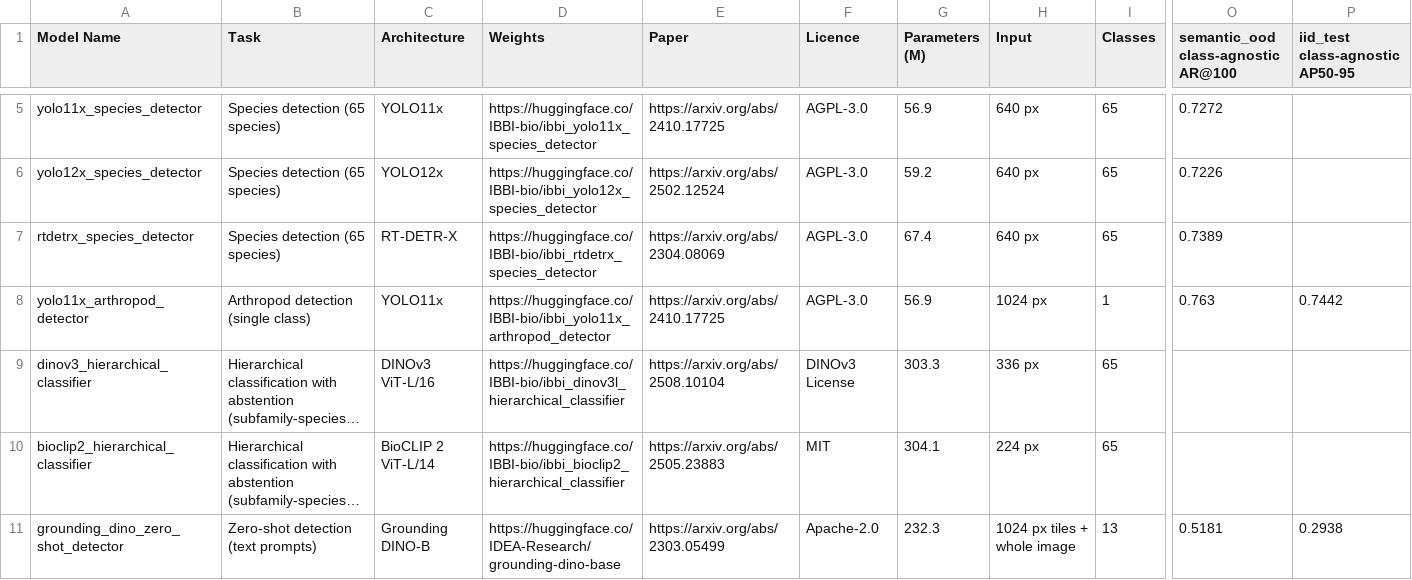
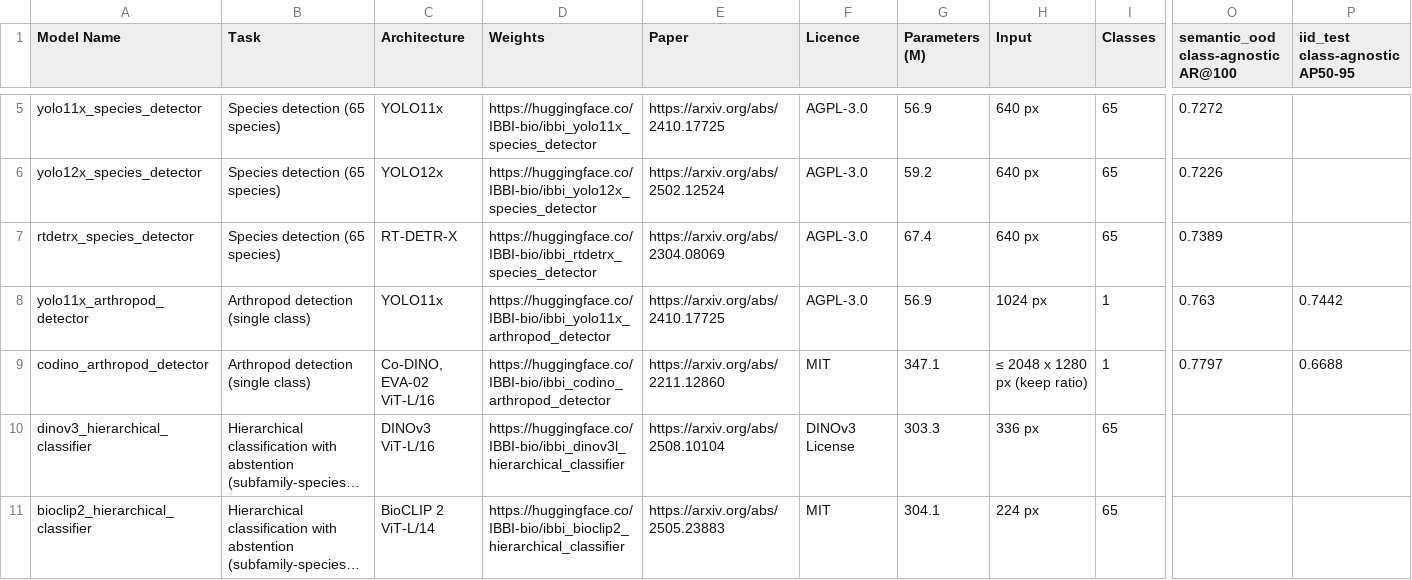
Before and after one commit to ChristopherMarais/IBBI, a CSV file: src/ibbi/data/ibbi_model_summary.csv, drawn as a sheet; only a part is shown, gaps mark what is left out; the shorter side is filled out with more unchanged rows; long unchanged cells end in …; rows hold the shown columns only; the diff names each change by its address in the sheet, - before the commit and + after, or states it on an @@ line.

```diff
--- a/src/ibbi/data/ibbi_model_summary.csv
+++ b/src/ibbi/data/ibbi_model_summary.csv
+row 9: codino_arthropod_detector | Arthropod detection (single class) | Co-DINO, EVA-02 ViT-L/16 | https://huggingface.co/IBBI-bio/ibbi_codino_arthropod_detector | https://arxiv.org/abs/2211.12860 | MIT | 347.1 | ≤ 2048 x 1280 px (keep ratio) | 1 | 0.7797 | 0.6688
```
Also changed, not shown: 17 other files.
